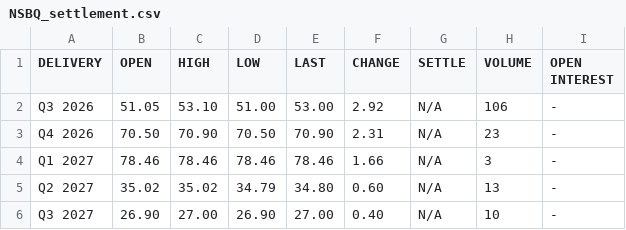
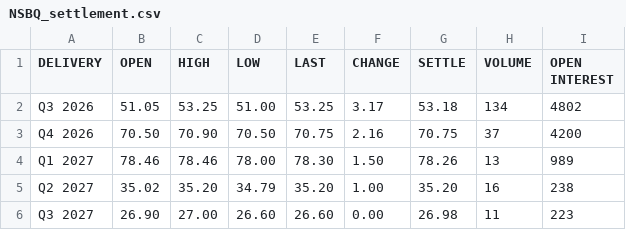
Before and after one commit to rikuisotalus-ux/euronext-settlement-scraper, a CSV file: data/NSBQ_settlement.csv, drawn as a sheet; only a part is shown; the diff covers the shown part only.

```diff
--- a/data/NSBQ_settlement.csv
+++ b/data/NSBQ_settlement.csv
@@ -1,6 +1,6 @@
 DELIVERY,OPEN,HIGH,LOW,LAST,CHANGE,SETTLE,VOLUME,OPEN INTEREST
-Q3 2026,51.05,53.10,51.00,53.00,2.92,N/A,106,-
-Q4 2026,70.50,70.90,70.50,70.90,2.31,N/A,23,-
-Q1 2027,78.46,78.46,78.46,78.46,1.66,N/A,3,-
-Q2 2027,35.02,35.02,34.79,34.80,0.60,N/A,13,-
-Q3 2027,26.90,27.00,26.90,27.00,0.40,N/A,10,-
+Q3 2026,51.05,53.25,51.00,53.25,3.17,53.18,134,4802
+Q4 2026,70.50,70.90,70.50,70.75,2.16,70.75,37,4200
+Q1 2027,78.46,78.46,78.00,78.30,1.50,78.26,13,989
+Q2 2027,35.02,35.20,34.79,35.20,1.00,35.20,16,238
+Q3 2027,26.90,27.00,26.60,26.60,0.00,26.98,11,223
```
Also changed, not shown: 1 added row, 1 removed row and 20 edited cells elsewhere in this file, data/HLBM_settlement.csv, data/HLBQ_settlement.csv, 3 other files.
